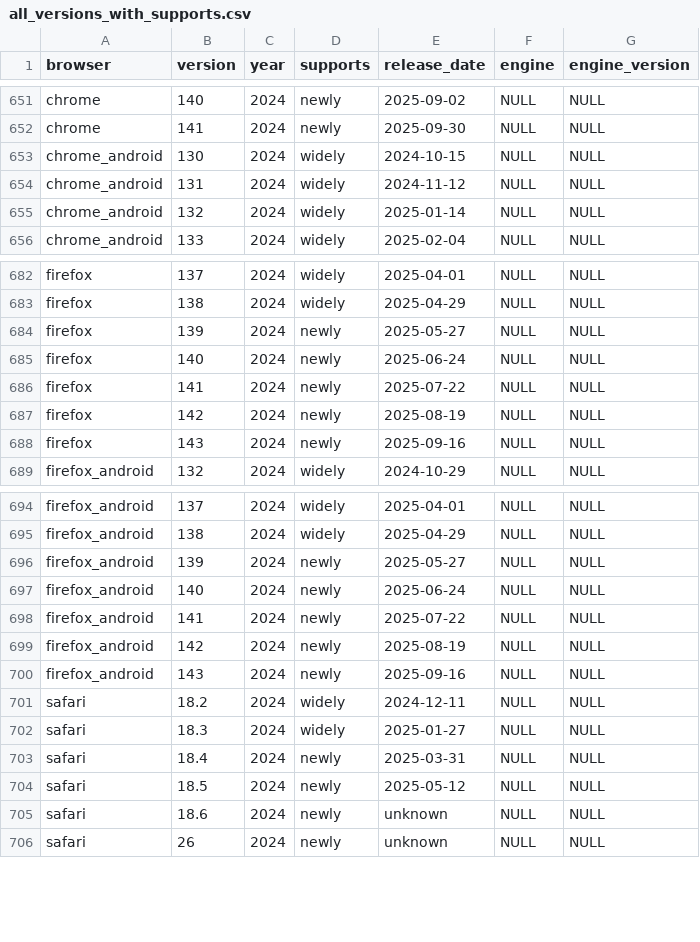
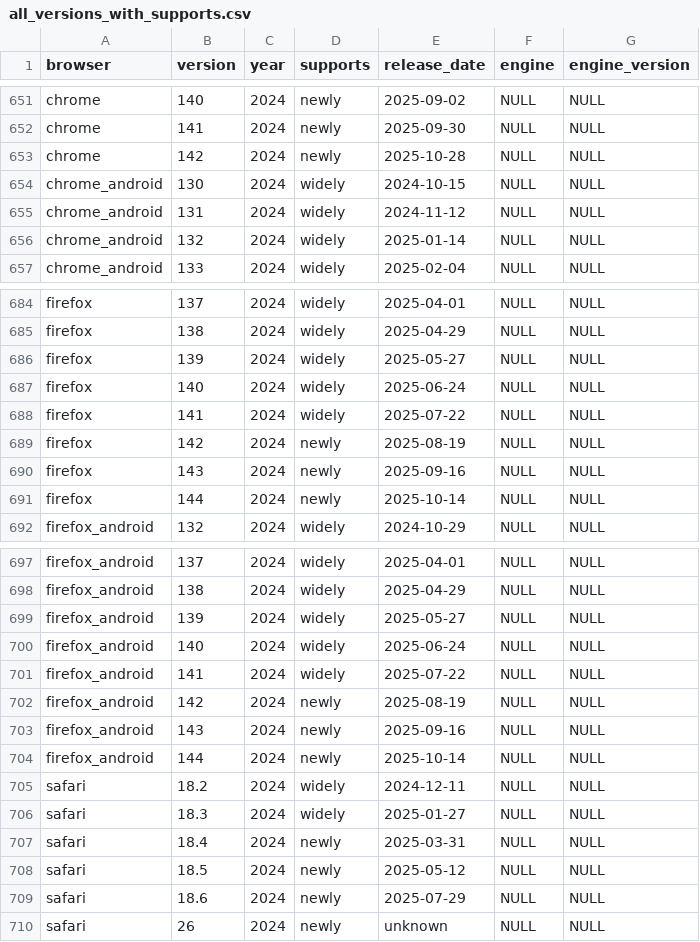
Before and after one commit to web-platform-dx/baseline-browser-mapping, a CSV file: static/all_versions_with_supports.csv, drawn as a sheet; only a part is shown, gaps mark what is left out; the diff covers the shown part only.

```diff
--- a/static/all_versions_with_supports.csv
+++ b/static/all_versions_with_supports.csv
@@ -652,2 +652,3 @@
 "chrome","141","2024","newly","2025-09-30","NULL","NULL"
+"chrome","142","2024","newly","2025-10-28","NULL","NULL"
 "chrome_android","130","2024","widely","2024-10-15","NULL","NULL"
@@ -683,7 +685,8 @@
 "firefox","138","2024","widely","2025-04-29","NULL","NULL"
-"firefox","139","2024","newly","2025-05-27","NULL","NULL"
-"firefox","140","2024","newly","2025-06-24","NULL","NULL"
-"firefox","141","2024","newly","2025-07-22","NULL","NULL"
+"firefox","139","2024","widely","2025-05-27","NULL","NULL"
+"firefox","140","2024","widely","2025-06-24","NULL","NULL"
+"firefox","141","2024","widely","2025-07-22","NULL","NULL"
 "firefox","142","2024","newly","2025-08-19","NULL","NULL"
 "firefox","143","2024","newly","2025-09-16","NULL","NULL"
+"firefox","144","2024","newly","2025-10-14","NULL","NULL"
 "firefox_android","132","2024","widely","2024-10-29","NULL","NULL"
@@ -695,7 +698,8 @@
 "firefox_android","138","2024","widely","2025-04-29","NULL","NULL"
-"firefox_android","139","2024","newly","2025-05-27","NULL","NULL"
-"firefox_android","140","2024","newly","2025-06-24","NULL","NULL"
-"firefox_android","141","2024","newly","2025-07-22","NULL","NULL"
+"firefox_android","139","2024","widely","2025-05-27","NULL","NULL"
+"firefox_android","140","2024","widely","2025-06-24","NULL","NULL"
+"firefox_android","141","2024","widely","2025-07-22","NULL","NULL"
 "firefox_android","142","2024","newly","2025-08-19","NULL","NULL"
 "firefox_android","143","2024","newly","2025-09-16","NULL","NULL"
+"firefox_android","144","2024","newly","2025-10-14","NULL","NULL"
 "safari","18.2","2024","widely","2024-12-11","NULL","NULL"
@@ -704,3 +708,3 @@
 "safari","18.5","2024","newly","2025-05-12","NULL","NULL"
-"safari","18.6","2024","newly","unknown","NULL","NULL"
+"safari","18.6","2024","newly","2025-07-29","NULL","NULL"
 "safari","26","2024","newly","unknown","NULL","NULL"
```
Also changed, not shown: 9 added rows, 8 removed rows and 1 edited cell elsewhere in this file, static/all_versions.csv, static/with_downstream/all_versions.csv, 9 other files.
